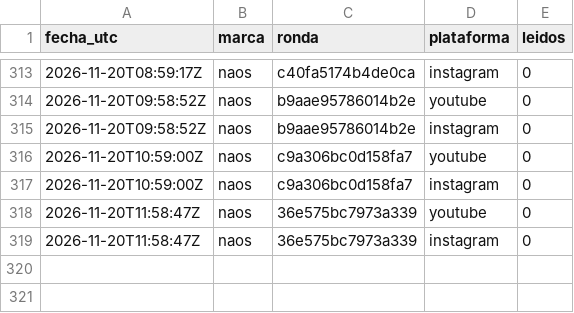
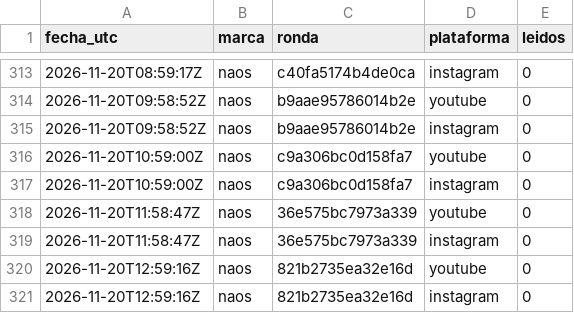
Before and after one commit to hardlypythonnmr/cpe-engine, a CSV file: earn/naos/motor/comentarios/lecturas.csv, drawn as a sheet; only a part is shown, gaps mark what is left out.

```diff
--- a/earn/naos/motor/comentarios/lecturas.csv
+++ b/earn/naos/motor/comentarios/lecturas.csv
@@ -319 +319,3 @@ fecha_utc,marca,ronda,plataforma,leidos
 2026-11-20T11:58:47Z,naos,36e575bc7973a339,instagram,0
+2026-11-20T12:59:16Z,naos,821b2735ea32e16d,youtube,0
+2026-11-20T12:59:16Z,naos,821b2735ea32e16d,instagram,0
```
Also changed, not shown: earn/naos/medicion/cuota-yt.csv, earn/naos/motor/comentarios/registro-rondas.csv, 1 other file.
